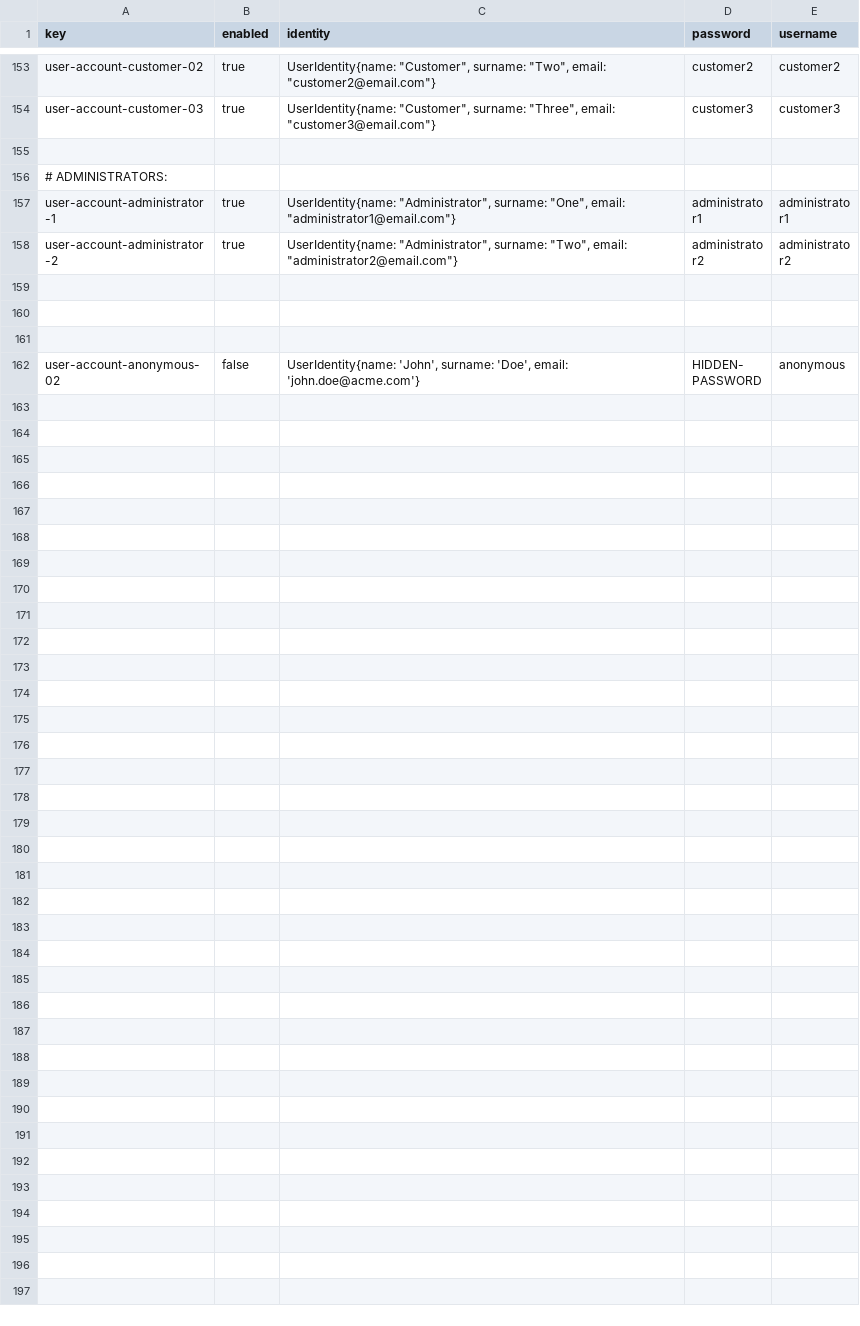
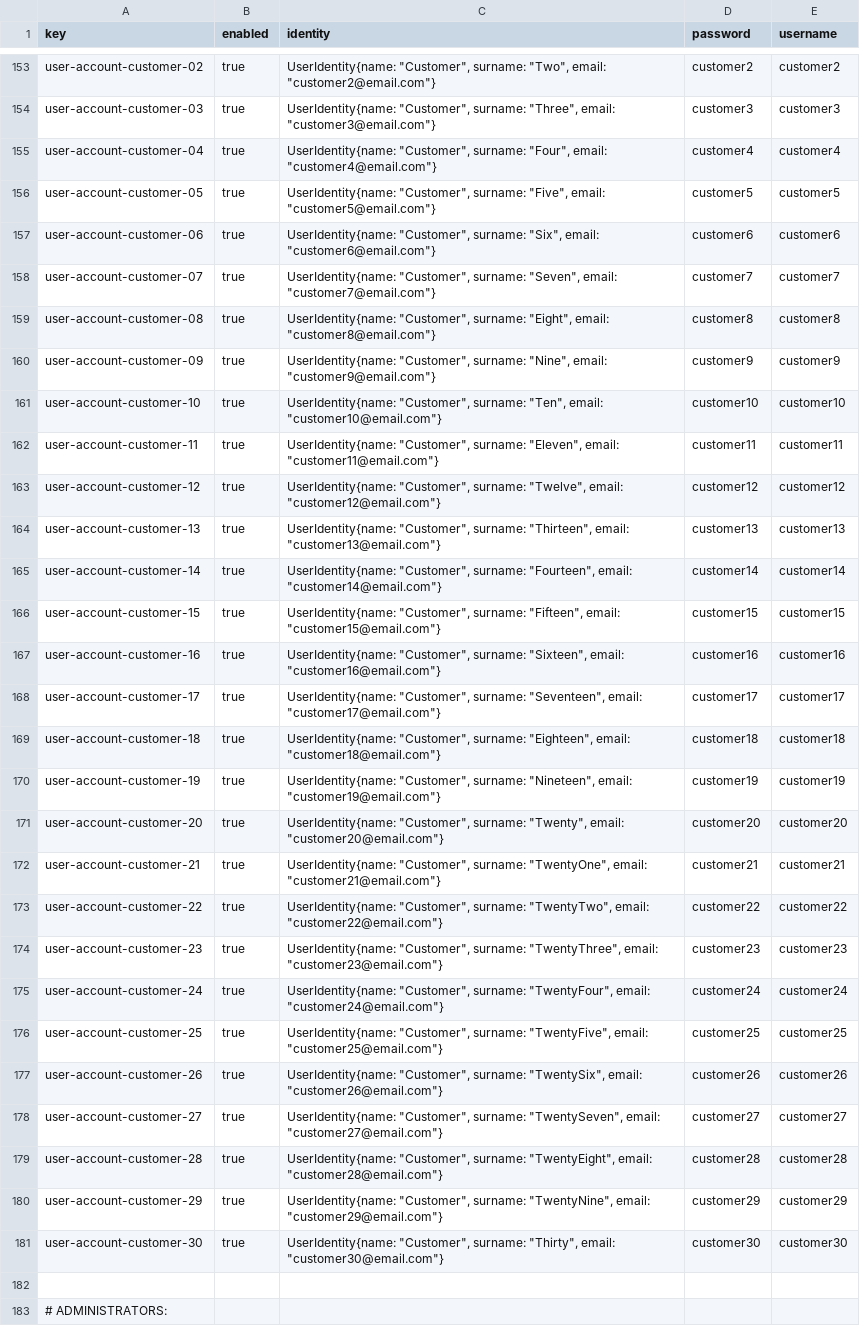
Before and after one commit to adolfoborrego/Acme-ANS, a CSV file: src/main/resources/WEB-INF/data/sample/user-account.csv, drawn as a sheet; only a part is shown, gaps mark what is left out; the shorter side is filled out with more unchanged rows.

Commit message:
Sample data changes

```diff
--- a/src/main/resources/WEB-INF/data/sample/user-account.csv
+++ b/src/main/resources/WEB-INF/data/sample/user-account.csv
@@ -154,2 +154,29 @@ user-account-customer-02,true,"UserIdentity{name: ""Customer"", surname: ""Two""
 user-account-customer-03,true,"UserIdentity{name: ""Customer"", surname: ""Three"", email: ""customer3@email.com""}",customer3,customer3
+user-account-customer-04,true,"UserIdentity{name: ""Customer"", surname: ""Four"", email: ""customer4@email.com""}",customer4,customer4
+user-account-customer-05,true,"UserIdentity{name: ""Customer"", surname: ""Five"", email: ""customer5@email.com""}",customer5,customer5
+user-account-customer-06,true,"UserIdentity{name: ""Customer"", surname: ""Six"", email: ""customer6@email.com""}",customer6,customer6
+user-account-customer-07,true,"UserIdentity{name: ""Customer"", surname: ""Seven"", email: ""customer7@email.com""}",customer7,customer7
+user-account-customer-08,true,"UserIdentity{name: ""Customer"", surname: ""Eight"", email: ""customer8@email.com""}",customer8,customer8
+user-account-customer-09,true,"UserIdentity{name: ""Customer"", surname: ""Nine"", email: ""customer9@email.com""}",customer9,customer9
+user-account-customer-10,true,"UserIdentity{name: ""Customer"", surname: ""Ten"", email: ""customer10@email.com""}",customer10,customer10
+user-account-customer-11,true,"UserIdentity{name: ""Customer"", surname: ""Eleven"", email: ""customer11@email.com""}",customer11,customer11
+user-account-customer-12,true,"UserIdentity{name: ""Customer"", surname: ""Twelve"", email: ""customer12@email.com""}",customer12,customer12
+user-account-customer-13,true,"UserIdentity{name: ""Customer"", surname: ""Thirteen"", email: ""customer13@email.com""}",customer13,customer13
+user-account-customer-14,true,"UserIdentity{name: ""Customer"", surname: ""Fourteen"", email: ""customer14@email.com""}",customer14,customer14
+user-account-customer-15,true,"UserIdentity{name: ""Customer"", surname: ""Fifteen"", email: ""customer15@email.com""}",customer15,customer15
+user-account-customer-16,true,"UserIdentity{name: ""Customer"", surname: ""Sixteen"", email: ""customer16@email.com""}",customer16,customer16
+user-account-customer-17,true,"UserIdentity{name: ""Customer"", surname: ""Seventeen"", email: ""customer17@email.com""}",customer17,customer17
+user-account-customer-18,true,"UserIdentity{name: ""Customer"", surname: ""Eighteen"", email: ""customer18@email.com""}",customer18,customer18
+user-account-customer-19,true,"UserIdentity{name: ""Customer"", surname: ""Nineteen"", email: ""customer19@email.com""}",customer19,customer19
+user-account-customer-20,true,"UserIdentity{name: ""Customer"", surname: ""Twenty"", email: ""customer20@email.com""}",customer20,customer20
+user-account-customer-21,true,"UserIdentity{name: ""Customer"", surname: ""TwentyOne"", email: ""customer21@email.com""}",customer21,customer21
+user-account-customer-22,true,"UserIdentity{name: ""Customer"", surname: ""TwentyTwo"", email: ""customer22@email.com""}",customer22,customer22
+user-account-customer-23,true,"UserIdentity{name: ""Customer"", surname: ""TwentyThree"", email: ""customer23@email.com""}",customer23,customer23
+user-account-customer-24,true,"UserIdentity{name: ""Customer"", surname: ""TwentyFour"", email: ""customer24@email.com""}",customer24,customer24
+user-account-customer-25,true,"UserIdentity{name: ""Customer"", surname: ""TwentyFive"", email: ""customer25@email.com""}",customer25,customer25
+user-account-customer-26,true,"UserIdentity{name: ""Customer"", surname: ""TwentySix"", email: ""customer26@email.com""}",customer26,customer26
+user-account-customer-27,true,"UserIdentity{name: ""Customer"", surname: ""TwentySeven"", email: ""customer27@email.com""}",customer27,customer27
+user-account-customer-28,true,"UserIdentity{name: ""Customer"", surname: ""TwentyEight"", email: ""customer28@email.com""}",customer28,customer28
+user-account-customer-29,true,"UserIdentity{name: ""Customer"", surname: ""TwentyNine"", email: ""customer29@email.com""}",customer29,customer29
+user-account-customer-30,true,"UserIdentity{name: ""Customer"", surname: ""Thirty"", email: ""customer30@email.com""}",customer30,customer30
 
```
Also changed, not shown: src/main/resources/WEB-INF/data/sample/customer.csv, src/main/resources/WEB-INF/data/sample/passenger.csv.
